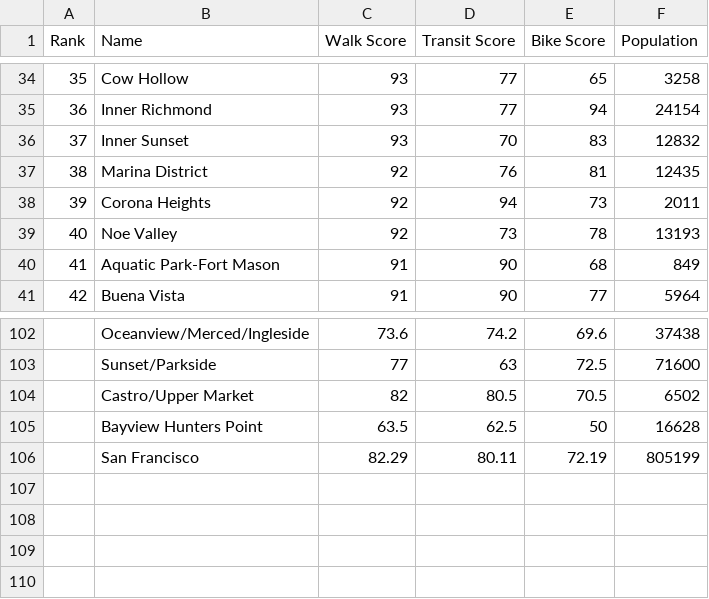
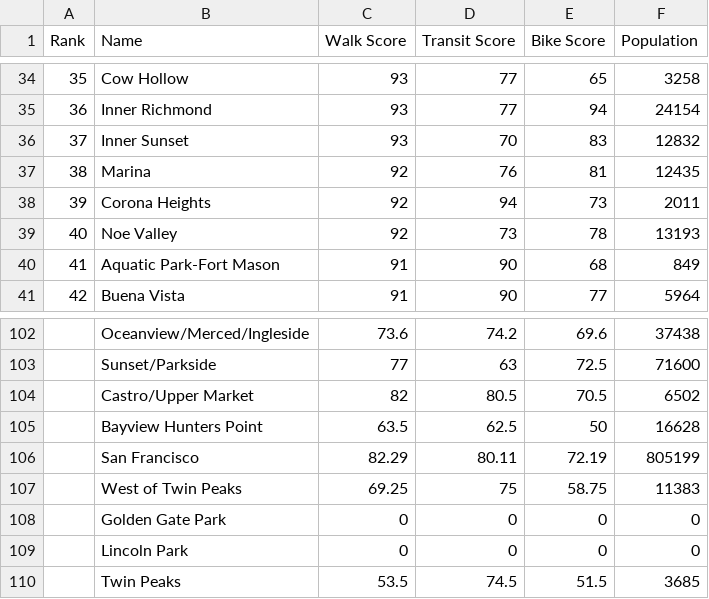
Before and after one commit to dantasse/neighborhood_guides, a CSV file: site/src/assets/sf/nghd_walkscores.csv, drawn as a sheet; only a part is shown, gaps mark what is left out.

```diff
--- a/site/src/assets/sf/nghd_walkscores.csv
+++ b/site/src/assets/sf/nghd_walkscores.csv
@@ -36,3 +36,3 @@ Rank,Name,Walk Score,Transit Score,Bike Score,Population
 37,Inner Sunset,93,70,83,12832
-38,Marina District,92,76,81,12435
+38,Marina,92,76,81,12435
 39,Corona Heights,92,94,73,2011
@@ -106 +106,5 @@ Rank,Name,Walk Score,Transit Score,Bike Score,Population
 ,San Francisco,82.29,80.11,72.19,805199
+,West of Twin Peaks,69.25,75,58.75,11383
+,Golden Gate Park,0,0,0,0
+,Lincoln Park,0,0,0,0
+,Twin Peaks,53.5,74.5,51.5,3685
```
Also changed, not shown: site/src/assets/pgh/nghd_walkscores.csv.
